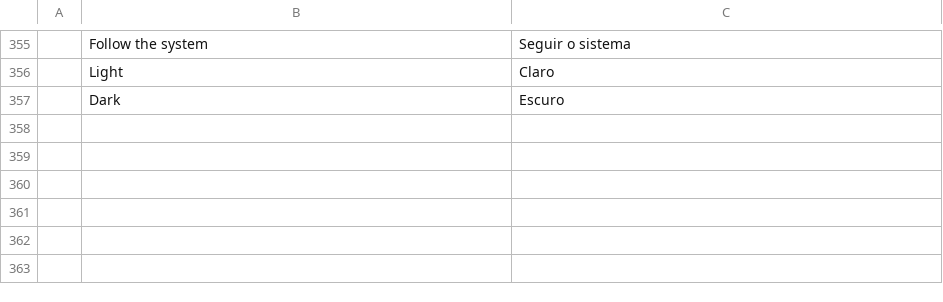
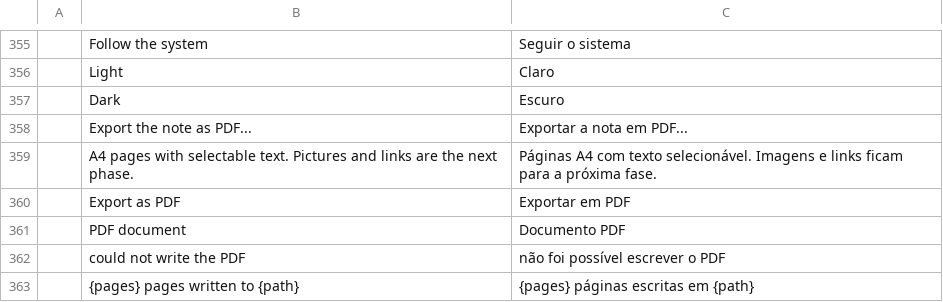
Before and after one commit to Anon5T4R/Local-Obsidian, a TSV file: i18n/locales/pt-br/localobsidian.tsv, drawn as a sheet; only a part is shown, gaps mark what is left out.

Commit message:
pdf: exportar a nota em PDF (A4, texto de verdade) — a crate localobsidian-pdf
Fecha a unidade que o README listava como roadmap: a nota aberta vira um PDF pelo menu
(Arquivo -> Exportar a nota em PDF...), escrito com o `craft-pdf` da suite (feature `write`,
krilla do vendor do craft-libs) e medido/layoutado aqui.

- `crates/pdf` (camada 2): os blocos da leitura em A4 (595x842 pt, margem 56 pt), paginacao
  propria, titulos/paragrafos (negrito, italico, riscado, codigo, destaque, tag, link), listas e
  tarefas com caixa, citacao e callout com a cor do tipo e barra lateral, tabela com grade e
  colunas medidas (celula que nao cabe quebra e a linha cresce), codigo em mono com o rotulo da
  linguagem, regra e o numero da pagina.
- **Texto selecionavel**: cada glifo e um `KrillaGlyph` com o `text_range` da string original, as
  fontes vao embutidas (subset) com o mapa Unicode. Os avancos sao fracao de em (é o que o backend
  escala pelo tamanho), o negrito é sintetico (preenchimento + contorno do mesmo run, para o texto
  nao ser escrito duas vezes) e o italico é uma cisalha sobre a linha de base.
- **Fontes**: epaint_default_fonts (Ubuntu-Light + Hack) como regulares e os craft-fonts (CJK,
  arabe, hebraico, devanagari) como fallback, com o `skrifa` (ja no lock pelo epaint) dando glifo e
  avanco por caractere. Caractere sem face usa meio em de avanco (nao empilha) e sai como notdef.
- **Limites desta fase, explicitos**: imagem sai como `[image: ...]` e link fica como texto (sem
  anotacao clicavel) - a fase seguinte. Listas aninhadas saem planas: o modelo `preview::Block`
  achata o aninhamento para a leitura tambem.
- `pick.pdf` no seletor nativo, mensagem com as paginas escritas, i18n nos 3 catalogos.
- Espelho do craft-pdf: falta o `src/link.rs` que a fonte (o espelho do local-office) ja tem; copiado.
- Testes: 7 na crate (texto real com /ToUnicode e fonte embutida, paginacao sem nada na margem,
  margem direita respeitada pela tabela, ranges de glifo cobrindo o texto, nota vazia, script sem
  face) + 1 no app (a nota aberta exporta, >=2 paginas no kitchen sink) e o render de QA da pagina
  conferido no PyMuPDF (texto extraido e imagem).

```diff
--- a/i18n/locales/pt-br/localobsidian.tsv
+++ b/i18n/locales/pt-br/localobsidian.tsv
@@ -357 +357,7 @@
 	Dark	Escuro
+	Export the note as PDF...	Exportar a nota em PDF...
+	A4 pages with selectable text. Pictures and links are the next phase.	Páginas A4 com texto selecionável. Imagens e links ficam para a próxima fase.
+	Export as PDF	Exportar em PDF
+	PDF document	Documento PDF
+	could not write the PDF	não foi possível escrever o PDF
+	{pages} pages written to {path}	{pages} páginas escritas em {path}
```
Also changed, not shown: i18n/locales/es/localobsidian.tsv, i18n/locales/ja/localobsidian.tsv, 12 other files.
